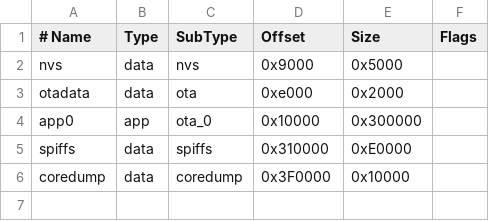
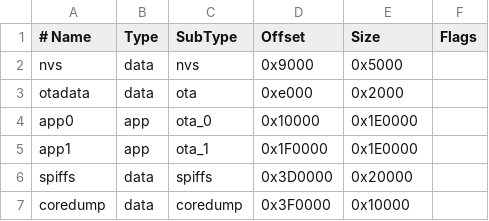
Before and after one commit to lucahardonk/boungaville_qr_management, a CSV file: esp32_firmware/esp32_qr_bouganville_corridoio/build/esp32.esp32.esp32s3/partitions.csv, drawn as a sheet.

```diff
--- a/esp32_firmware/esp32_qr_bouganville_corridoio/build/esp32.esp32.esp32s3/partitions.csv
+++ b/esp32_firmware/esp32_qr_bouganville_corridoio/build/esp32.esp32.esp32s3/partitions.csv
@@ -3,4 +3,5 @@ nvs,      data, nvs,     0x9000,  0x5000,
 otadata,  data, ota,     0xe000,  0x2000,
-app0,     app,  ota_0,   0x10000, 0x300000,
-spiffs,   data, spiffs,  0x310000,0xE0000,
+app0,     app,  ota_0,   0x10000, 0x1E0000,
+app1,     app,  ota_1,   0x1F0000,0x1E0000,
+spiffs,   data, spiffs,  0x3D0000,0x20000,
 coredump, data, coredump,0x3F0000,0x10000,
```
Also changed, not shown: 10 other files.
